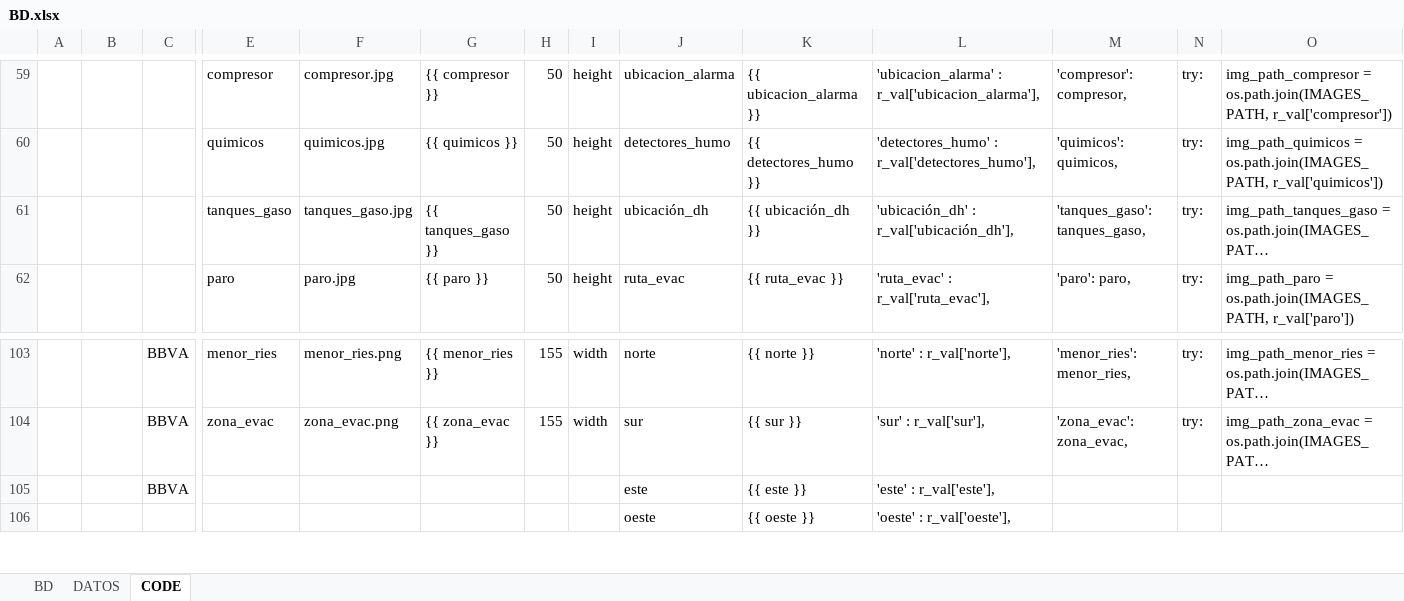
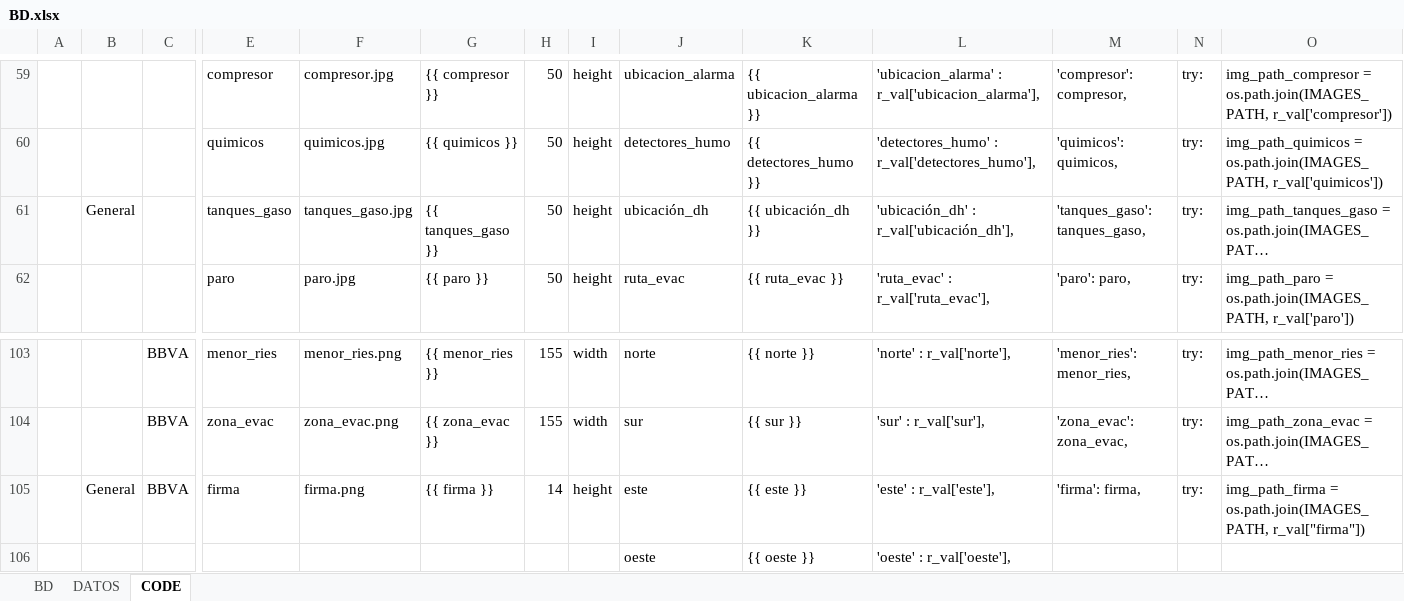
Before and after one commit to luis6a/pipc, an Excel workbook: Inputs/BD.xlsx, sheet CODE, drawn as a sheet; only a part is shown, gaps mark what is left out; long unchanged cells end in …; values as stored, in another font and other column widths than the file's, no borders; removed rows and columns are numbered as before the commit, all else as after; rows hold the shown columns only; the diff names each change by its address in the sheet, - before the commit and + after, or states it on an @@ line.

Commit message:
Se agrega imagen de firma

```diff
--- a/Inputs/BD.xlsx (sheet CODE)
+++ b/Inputs/BD.xlsx (sheet CODE)
-B61: (empty)
+B61: General
-row 105:  |  | BBVA |  |  |  |  |  | este | {{ este }} | 'este' : r_val['este'],
+row 105:  | General | BBVA | firma | firma.png | {{ firma }} | 14 | height | este | {{ este }} | 'este' : r_val['este'], | 'firma': firma, | try: | img_path_firma = os.path.join(IMAGES_PATH, r_val["firma"])
```
Also changed, not shown: sheet DATOS, sheet BD, 4 other files.
